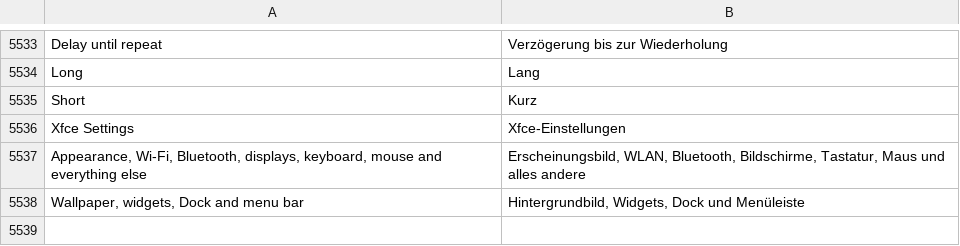
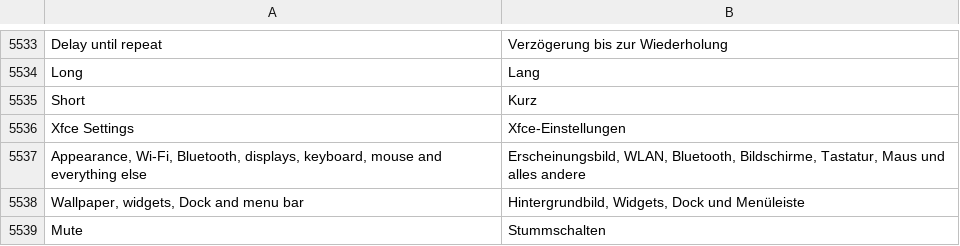
Before and after one commit to luxopes/LuxOS-Arch, a TSV file: packages/luxos-i18n/files/de.tsv, drawn as a sheet; only a part is shown, gaps mark what is left out; the diff names each change by its address in the sheet, - before the commit and + after, or states it on an @@ line.

```diff
--- a/packages/luxos-i18n/files/de.tsv
+++ b/packages/luxos-i18n/files/de.tsv
+row 5539: Mute | Stummschalten
```
Also changed, not shown: packages/luxos-i18n/files/fr.tsv, packages/luxos-i18n/files/hu.tsv, 24 other files.
